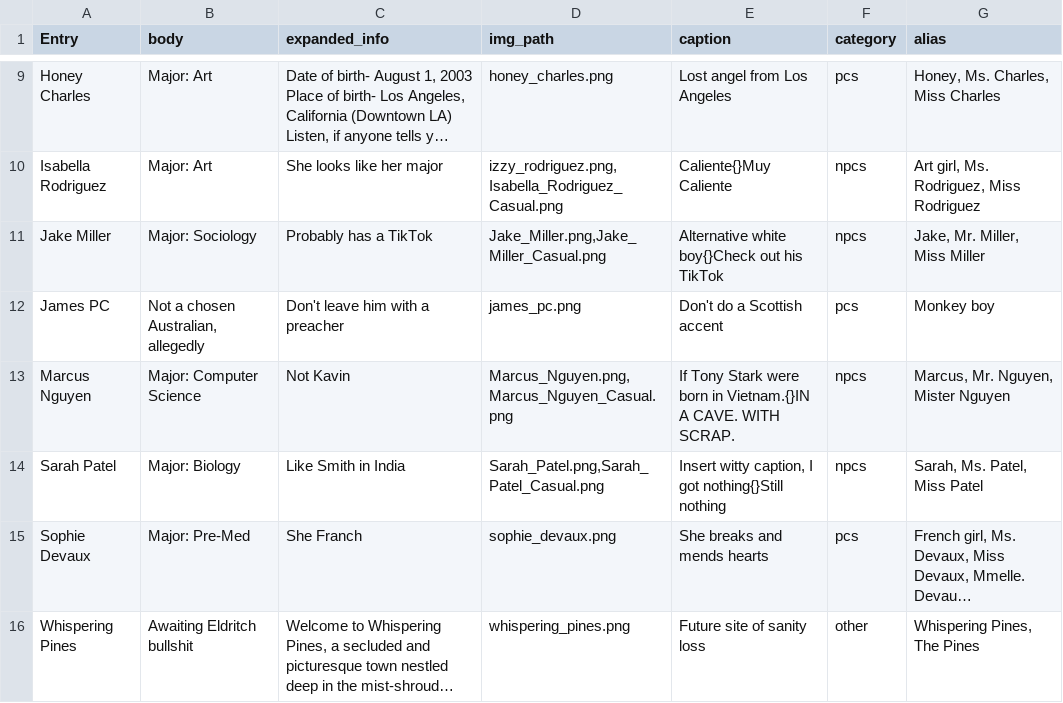
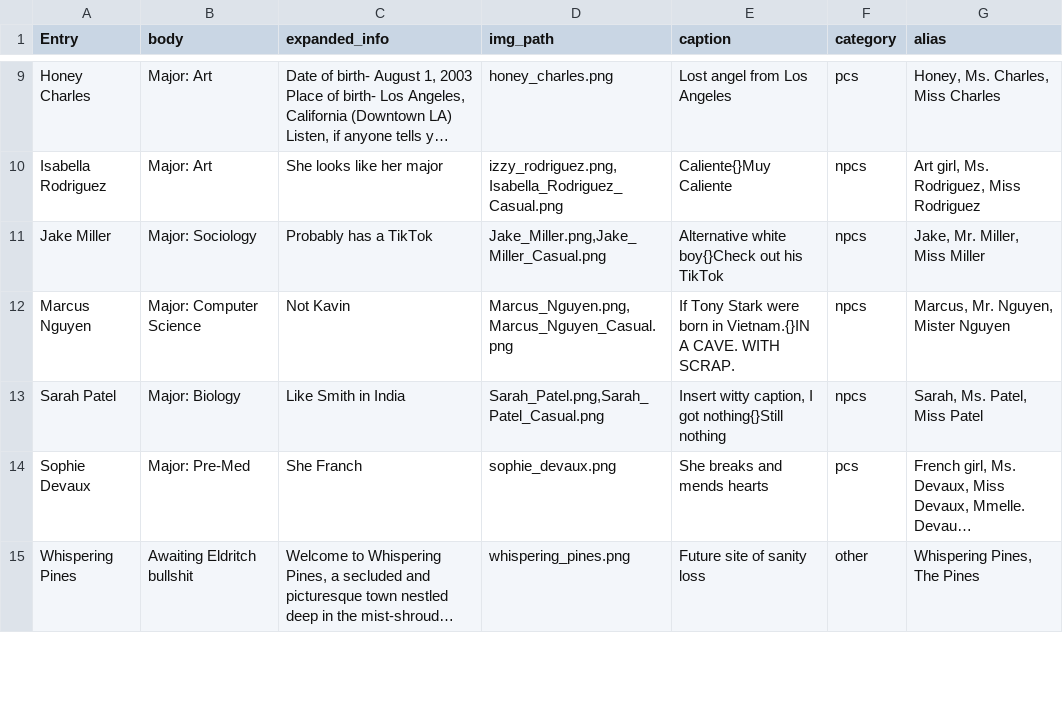
Before and after one commit to Talia-James/cthulhu_wiki, a CSV file: wiki.csv, drawn as a sheet; only a part is shown, gaps mark what is left out; long unchanged cells end in …; the diff covers the shown part only; the diff names each change by its address in the sheet, - before the commit and + after, or states it on an @@ line.

```diff
--- a/wiki.csv
+++ b/wiki.csv
-row 12: James PC | Not a chosen Australian, allegedly | Don't leave him with a preacher | james_pc.png | Don't do a Scottish accent | pcs | Monkey boy
```
Also changed, not shown: 5 removed rows and 4 edited cells elsewhere in this file, 4 other files.
